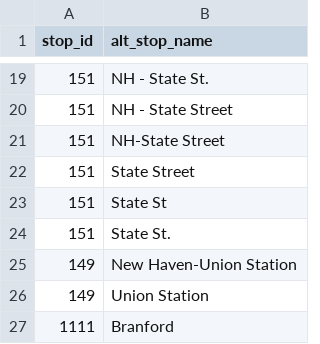
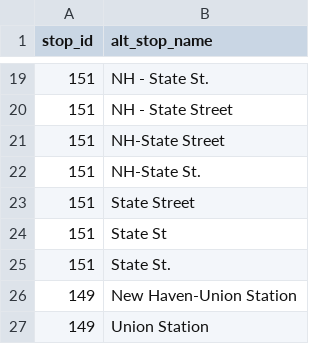
Before and after one commit to right-track/right-track-agency-mnr, a CSV file: db-build/rt/rt_alt_stop_names.csv, drawn as a sheet; only a part is shown, gaps mark what is left out; the shorter side is filled out with more unchanged rows; the diff names each change by its address in the sheet, - before the commit and + after, or states it on an @@ line.

Commit message:
Add alternative NH State St

```diff
--- a/db-build/rt/rt_alt_stop_names.csv
+++ b/db-build/rt/rt_alt_stop_names.csv
+row 22: 151 | NH-State St.
```
